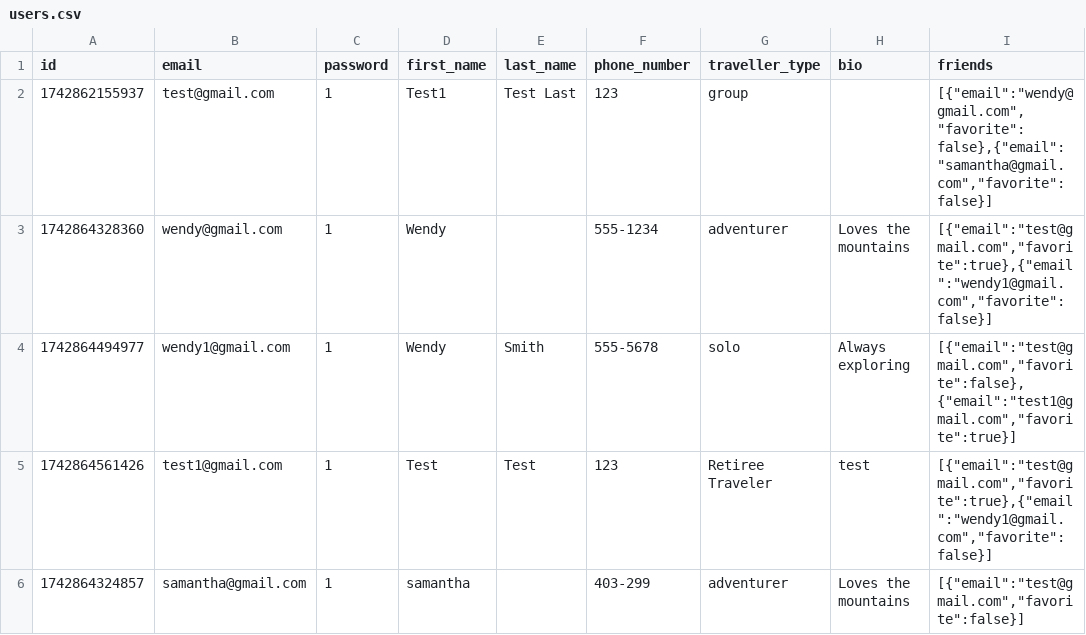
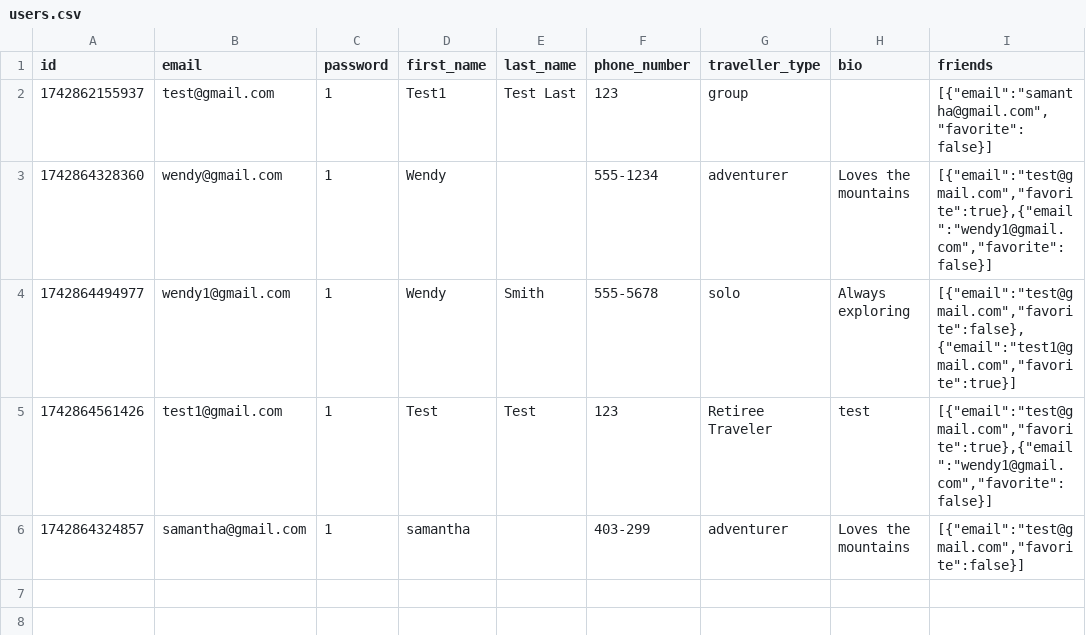
Before and after one commit to fion-lei/roamio, a CSV file: backend/data/users.csv, drawn as a sheet.

```diff
--- a/backend/data/users.csv
+++ b/backend/data/users.csv
@@ -1,3 +1,3 @@
 id,email,password,first_name,last_name,phone_number,traveller_type,bio,friends
-1742862155937,test@gmail.com,1,Test1,Test Last,123,group,,"[{""email"":""wendy@gmail.com"",""favorite"":false},{""email"":""samantha@gmail.com"",""favorite"":false}]"
+1742862155937,test@gmail.com,1,Test1,Test Last,123,group,,"[{""email"":""samantha@gmail.com"",""favorite"":false}]"
 1742864328360,wendy@gmail.com,1,Wendy,,555-1234,adventurer,Loves the mountains,"[{""email"":""test@gmail.com"",""favorite"":true},{""email"":""wendy1@gmail.com"",""favorite"":false}]"
```
Also changed, not shown: 2 other files.
